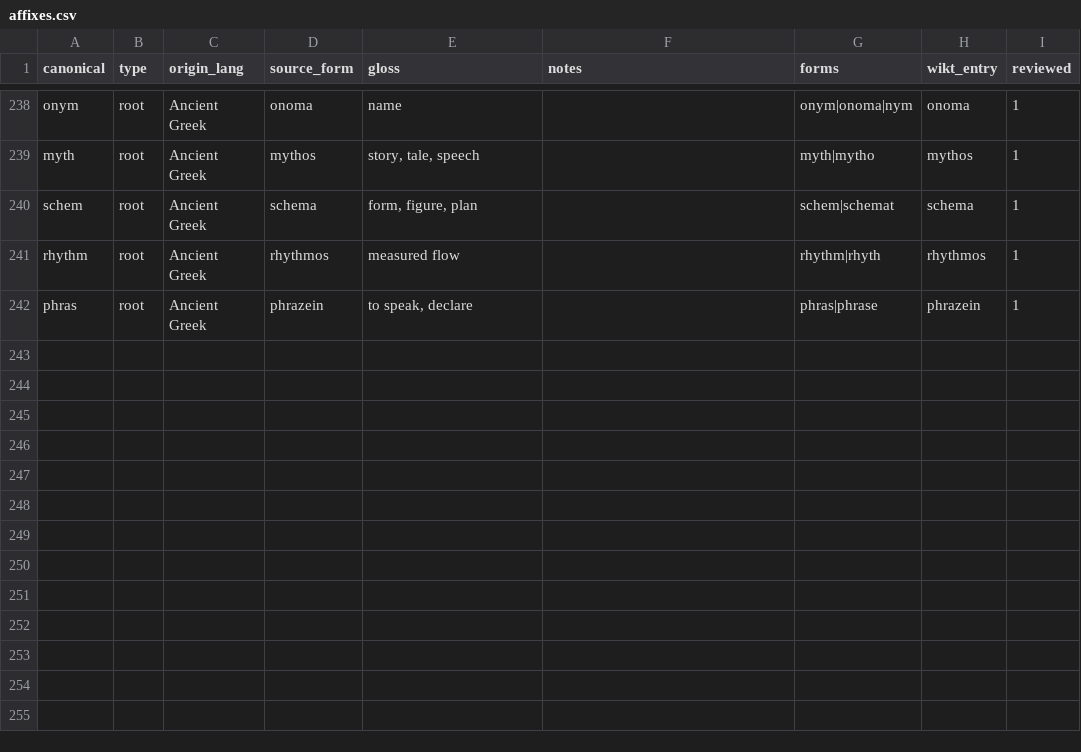
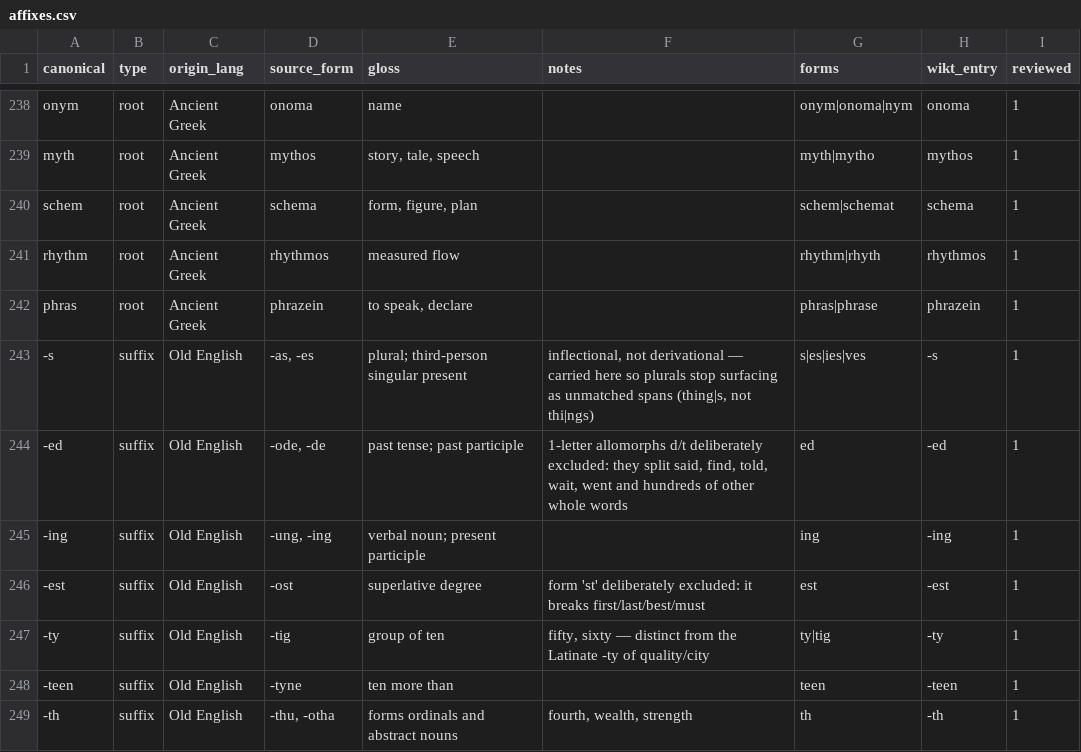
Before and after one commit to anhdduong/wikiword, a CSV file: seed/affixes.csv, drawn as a sheet; only a part is shown, gaps mark what is left out.

```diff
--- a/seed/affixes.csv
+++ b/seed/affixes.csv
@@ -242 +242,8 @@ rhythm,root,Ancient Greek,rhythmos,measured flow,,rhythm|rhyth,rhythmos,1
 phras,root,Ancient Greek,phrazein,"to speak, declare",,phras|phrase,phrazein,1
+-s,suffix,Old English,"-as, -es",plural; third-person singular present,"inflectional, not derivational — carried here so plurals stop surfacing as unmatched spans (thing|s, not thi|ngs)",s|es|ies|ves,-s,1
+-ed,suffix,Old English,"-ode, -de",past tense; past participle,"1-letter allomorphs d/t deliberately excluded: they split said, find, told, wait, went and hundreds of other whole words",ed,-ed,1
+-ing,suffix,Old English,"-ung, -ing",verbal noun; present participle,,ing,-ing,1
+-est,suffix,Old English,-ost,superlative degree,form 'st' deliberately excluded: it breaks first/last/best/must,est,-est,1
+-ty,suffix,Old English,-tig,group of ten,"fifty, sixty — distinct from the Latinate -ty of quality/city",ty|tig,-ty,1
+-teen,suffix,Old English,-tyne,ten more than,,teen,-teen,1
+-th,suffix,Old English,"-thu, -otha",forms ordinals and abstract nouns,"fourth, wealth, strength",th,-th,1
```
Also changed, not shown: seed/exceptions.csv, 4 other files.
